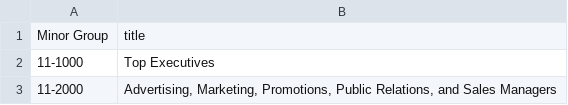
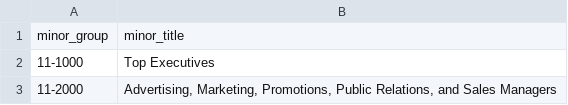
Before and after one commit to c0ns0le/future-employment, a CSV file: data/db15/helpers/occ_codes/minor_groups.csv, drawn as a sheet; only a part is shown; removed rows and columns are numbered as before the commit, all else as after; the diff names each change by its address in the sheet, - before the commit and + after, or states it on an @@ line.

```diff
--- a/data/db15/helpers/occ_codes/minor_groups.csv
+++ b/data/db15/helpers/occ_codes/minor_groups.csv
-row 1: Minor Group | title
+row 1: minor_group | minor_title
```
Also changed, not shown: 18 other files.
